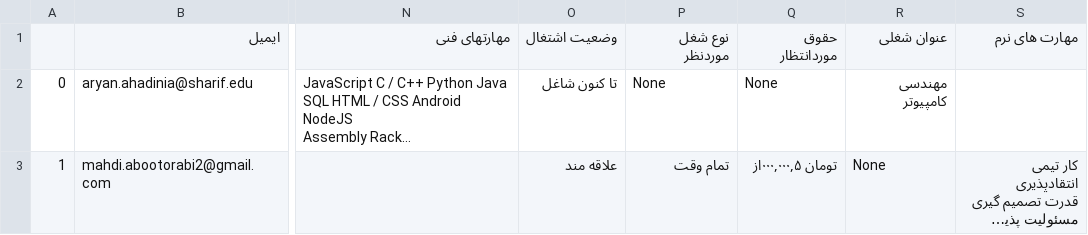
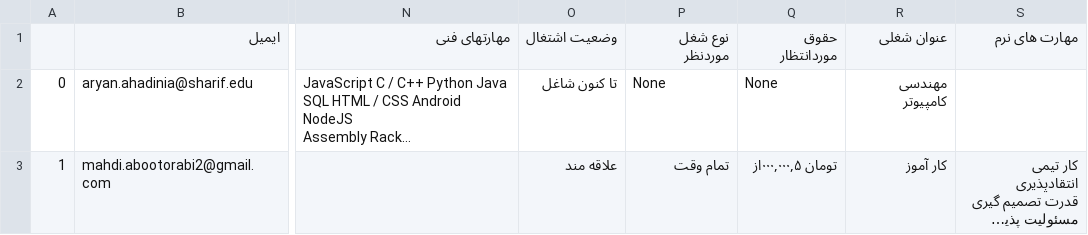
Before and after one commit to aboots/resume-parser, a CSV file: output.csv, drawn as a sheet; only a part is shown, gaps mark what is left out; long unchanged cells end in …; the diff names each change by its address in the sheet, - before the commit and + after, or states it on an @@ line.

```diff
--- a/output.csv
+++ b/output.csv
-R3: None
+R3: ﮐﺎر آﻣﻮز
```
Also changed, not shown: 1 other file.
